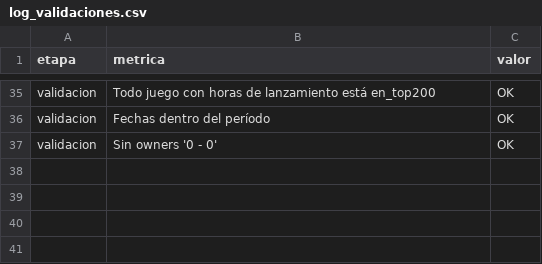
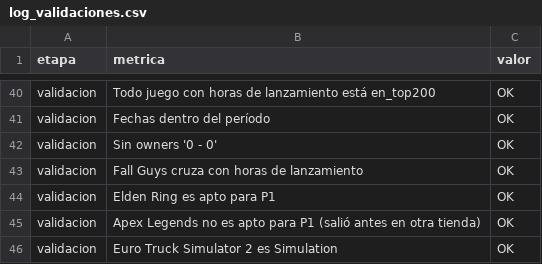
Before and after one commit to EmanuelSzk/GABD---AE4, a CSV file: data/processed/log_validaciones.csv, drawn as a sheet; only a part is shown, gaps mark what is left out; the diff covers the shown part only.

Commit message:
ETL: correcciones de genero, 21 alias, regla de fecha dudosa y validacione laburo el dons

```diff
--- a/data/processed/log_validaciones.csv
+++ b/data/processed/log_validaciones.csv
@@ -37 +42,5 @@ validacion,Fechas dentro del período,OK
 validacion,Sin owners '0 - 0',OK
+validacion,Fall Guys cruza con horas de lanzamiento,OK
+validacion,Elden Ring es apto para P1,OK
+validacion,Apex Legends no es apto para P1 (salió antes en otra tienda),OK
+validacion,Euro Truck Simulator 2 es Simulation,OK
```
Also changed, not shown: 5 added rows and 17 edited cells elsewhere in this file, 9 other files.
